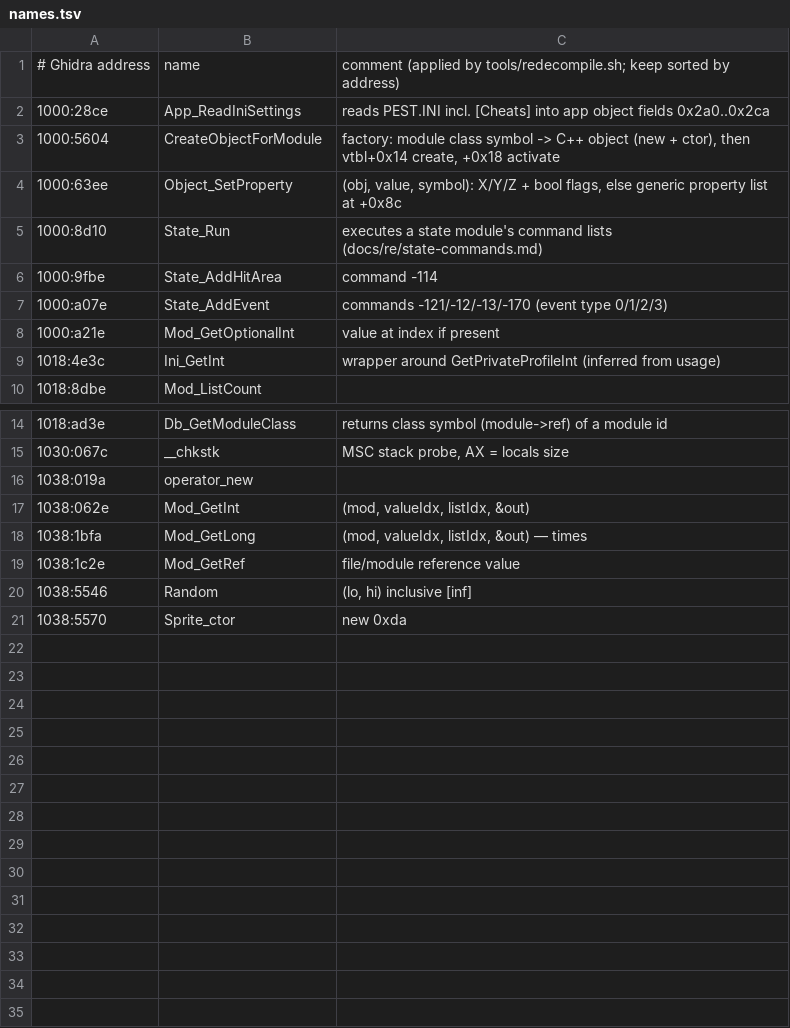
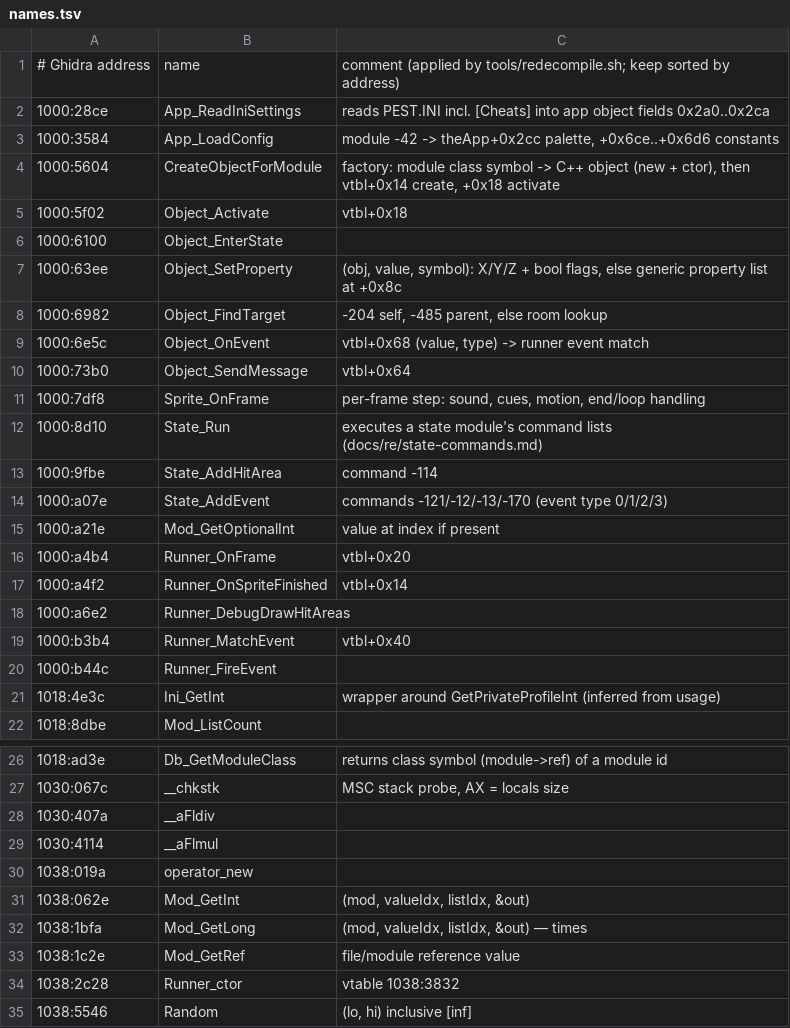
Before and after one commit to FlavioOdas/cyberpest-fan-remake, a TSV file: docs/re/names.tsv, drawn as a sheet; only a part is shown, gaps mark what is left out; the shorter side is filled out with more unchanged rows; the diff names each change by its address in the sheet, - before the commit and + after, or states it on an @@ line.

```diff
--- a/docs/re/names.tsv
+++ b/docs/re/names.tsv
+row 3: 1000:3584 | App_LoadConfig | module -42 -> theApp+0x2cc palette, +0x6ce..+0x6d6 constants
+row 5: 1000:5f02 | Object_Activate | vtbl+0x18
+row 6: 1000:6100 | Object_EnterState
+row 8: 1000:6982 | Object_FindTarget | -204 self, -485 parent, else room lookup
+row 9: 1000:6e5c | Object_OnEvent | vtbl+0x68 (value, type) -> runner event match
+row 10: 1000:73b0 | Object_SendMessage | vtbl+0x64
+row 11: 1000:7df8 | Sprite_OnFrame | per-frame step: sound, cues, motion, end/loop handling
+row 16: 1000:a4b4 | Runner_OnFrame | vtbl+0x20
+row 17: 1000:a4f2 | Runner_OnSpriteFinished | vtbl+0x14
+row 18: 1000:a6e2 | Runner_DebugDrawHitAreas
+row 19: 1000:b3b4 | Runner_MatchEvent | vtbl+0x40
+row 20: 1000:b44c | Runner_FireEvent
+row 28: 1030:407a | __aFldiv
+row 29: 1030:4114 | __aFlmul
+row 34: 1038:2c28 | Runner_ctor | vtable 1038:3832
```
Also changed, not shown: docs/re/symbols.tsv, 1 other file.
